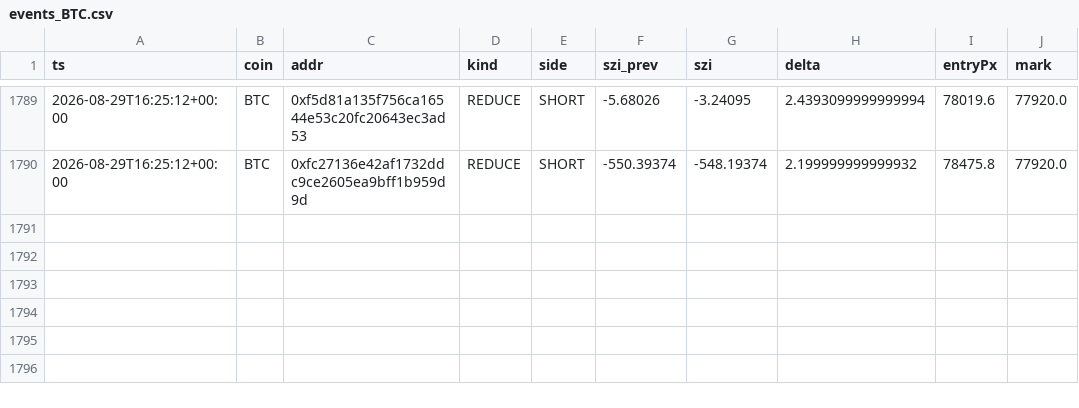
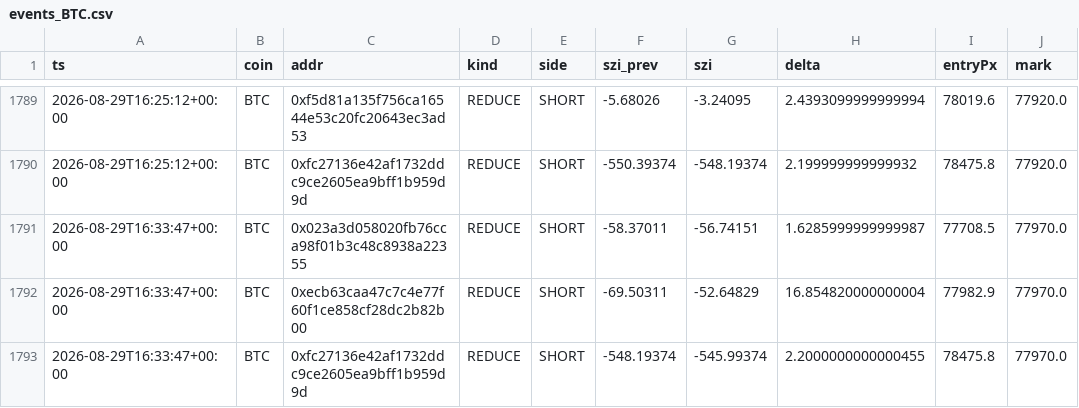
Before and after one commit to usa519831-tech/hl-whale-tracker, a CSV file: data/events_BTC.csv, drawn as a sheet; only a part is shown, gaps mark what is left out; the diff names each change by its address in the sheet, - before the commit and + after, or states it on an @@ line.

```diff
--- a/data/events_BTC.csv
+++ b/data/events_BTC.csv
+row 1791: 2026-08-29T16:33:47+00:00 | BTC | 0x023a3d058020fb76cca98f01b3c48c8938a22355 | REDUCE | SHORT | -58.37011 | -56.74151 | 1.6285999999999987 | 77708.5 | 77970.0
+row 1792: 2026-08-29T16:33:47+00:00 | BTC | 0xecb63caa47c7c4e77f60f1ce858cf28dc2b82b00 | REDUCE | SHORT | -69.50311 | -52.64829 | 16.854820000000004 | 77982.9 | 77970.0
+row 1793: 2026-08-29T16:33:47+00:00 | BTC | 0xfc27136e42af1732ddc9ce2605ea9bff1b959d9d | REDUCE | SHORT | -548.19374 | -545.99374 | 2.2000000000000455 | 78475.8 | 77970.0
```
Also changed, not shown: data/agg_BTC.csv, data/agg_ETH.csv, 6 other files.
